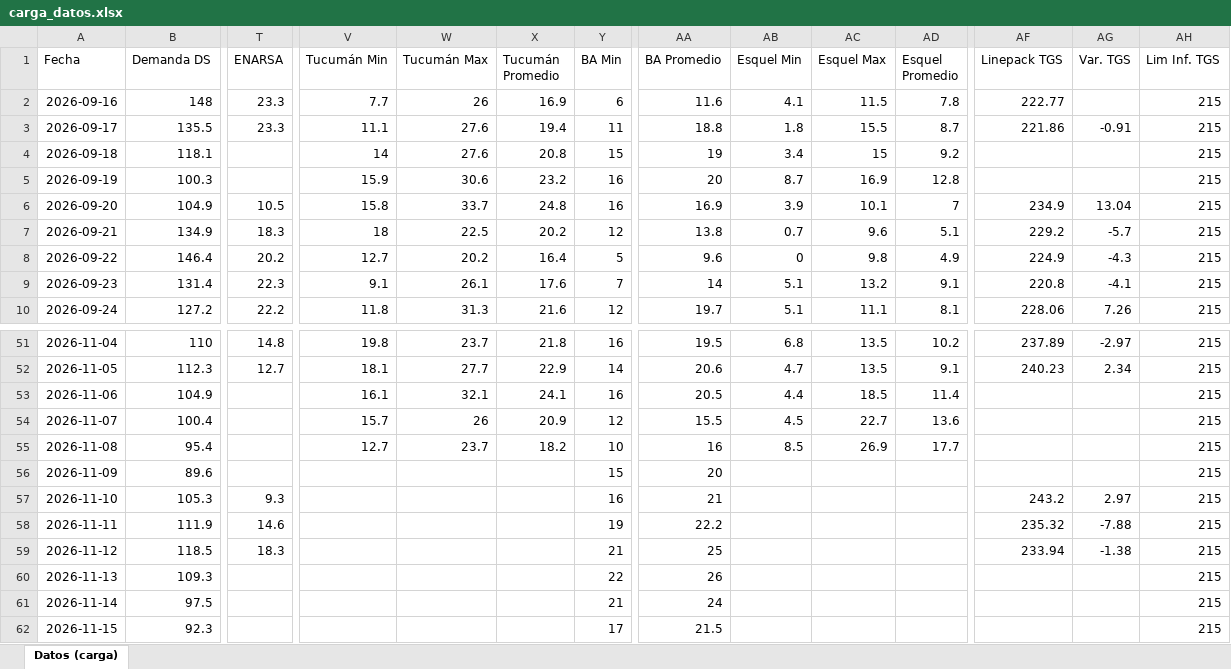
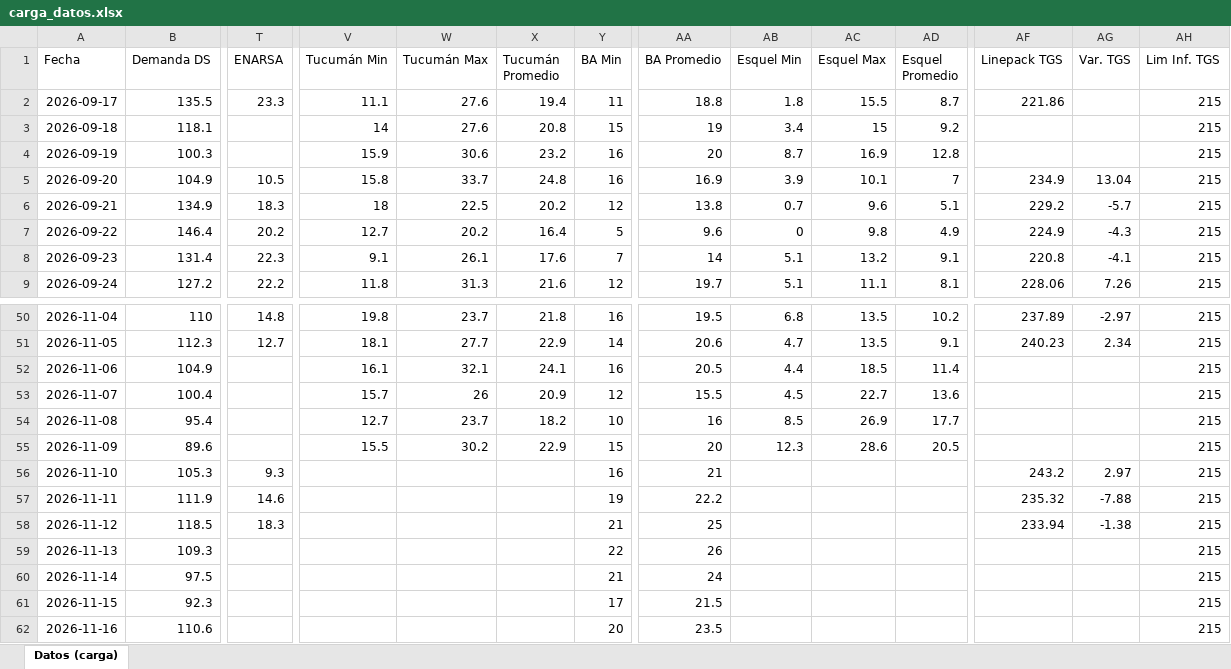
Before and after one commit to mpodeley/estado-red-gas, an Excel workbook: data/carga_datos.xlsx, sheet Datos (carga), drawn as a sheet; only a part is shown, gaps mark what is left out; values as stored, in another font and other column widths than the file's, no borders; removed rows and columns are numbered as before the commit, all else as after; rows hold the shown columns only; the diff names each change by its address in the sheet, - before the commit and + after, or states it on an @@ line.

```diff
--- a/data/carga_datos.xlsx (sheet Datos (carga))
+++ b/data/carga_datos.xlsx (sheet Datos (carga))
-row 2: 2026-09-16 | 148 | 23.3 | 7.7 | 26 | 16.9 | 6 | 11.6 | 4.1 | 11.5 | 7.8 | 222.77 |  | 215
-AG2 (Var. TGS): -0.91
+AG2 (Var. TGS): (empty)
-V55 (Tucumán Min): (empty)
+V55 (Tucumán Min): 15.5
-W55 (Tucumán Max): (empty)
+W55 (Tucumán Max): 30.2
-X55 (Tucumán Promedio): (empty)
+X55 (Tucumán Promedio): 22.9
-AB55 (Esquel Min): (empty)
+AB55 (Esquel Min): 12.3
-AC55 (Esquel Max): (empty)
+AC55 (Esquel Max): 28.6
-AD55 (Esquel Promedio): (empty)
+AD55 (Esquel Promedio): 20.5
+row 62: 2026-11-16 | 110.6 |  |  |  |  | 20 | 23.5 |  |  |  |  |  | 215
```
Also changed, not shown: 42 other files.
